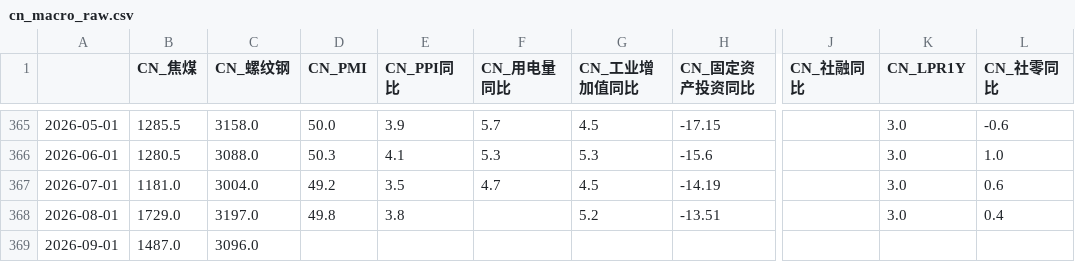
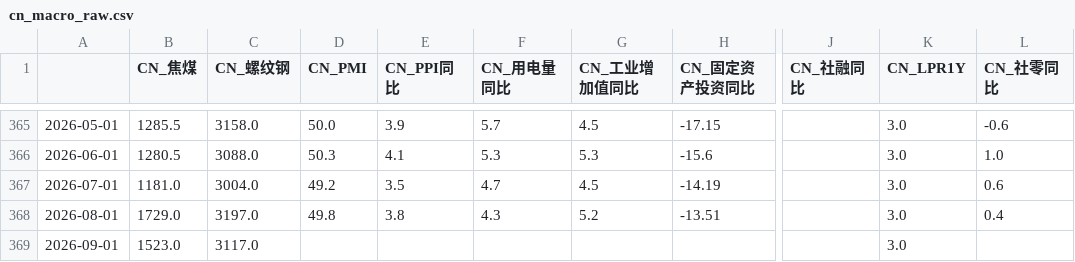
Before and after one commit to a9f7/xueqiuyaoshen, a CSV file: data/cn_macro_raw.csv, drawn as a sheet; only a part is shown, gaps mark what is left out; the diff names each change by its address in the sheet, - before the commit and + after, or states it on an @@ line.

```diff
--- a/data/cn_macro_raw.csv
+++ b/data/cn_macro_raw.csv
-F368 (CN_用电量同比): (empty)
+F368 (CN_用电量同比): 4.3
-B369 (CN_焦煤): 1487.0
+B369 (CN_焦煤): 1523.0
-C369 (CN_螺纹钢): 3096.0
+C369 (CN_螺纹钢): 3117.0
-K369 (CN_LPR1Y): (empty)
+K369 (CN_LPR1Y): 3.0
```
Also changed, not shown: data/cn_macro_factors.csv, 1 other file.
